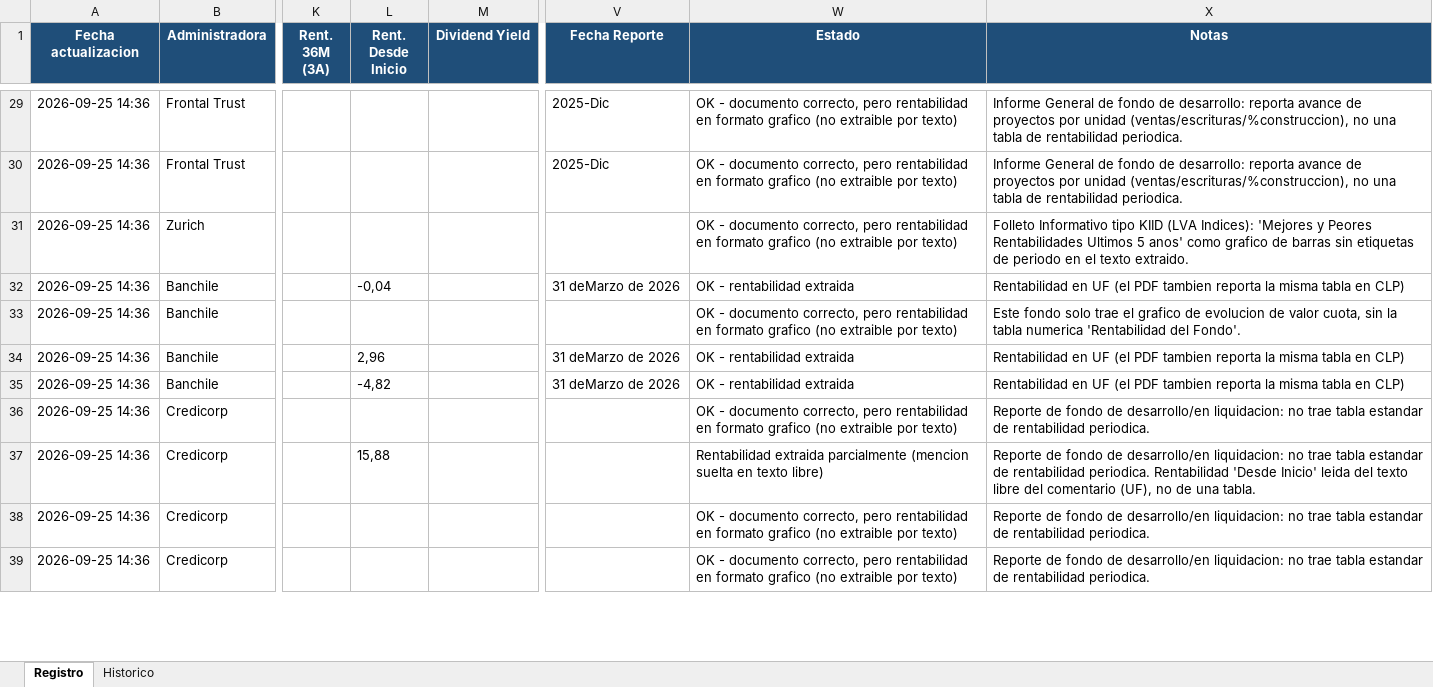
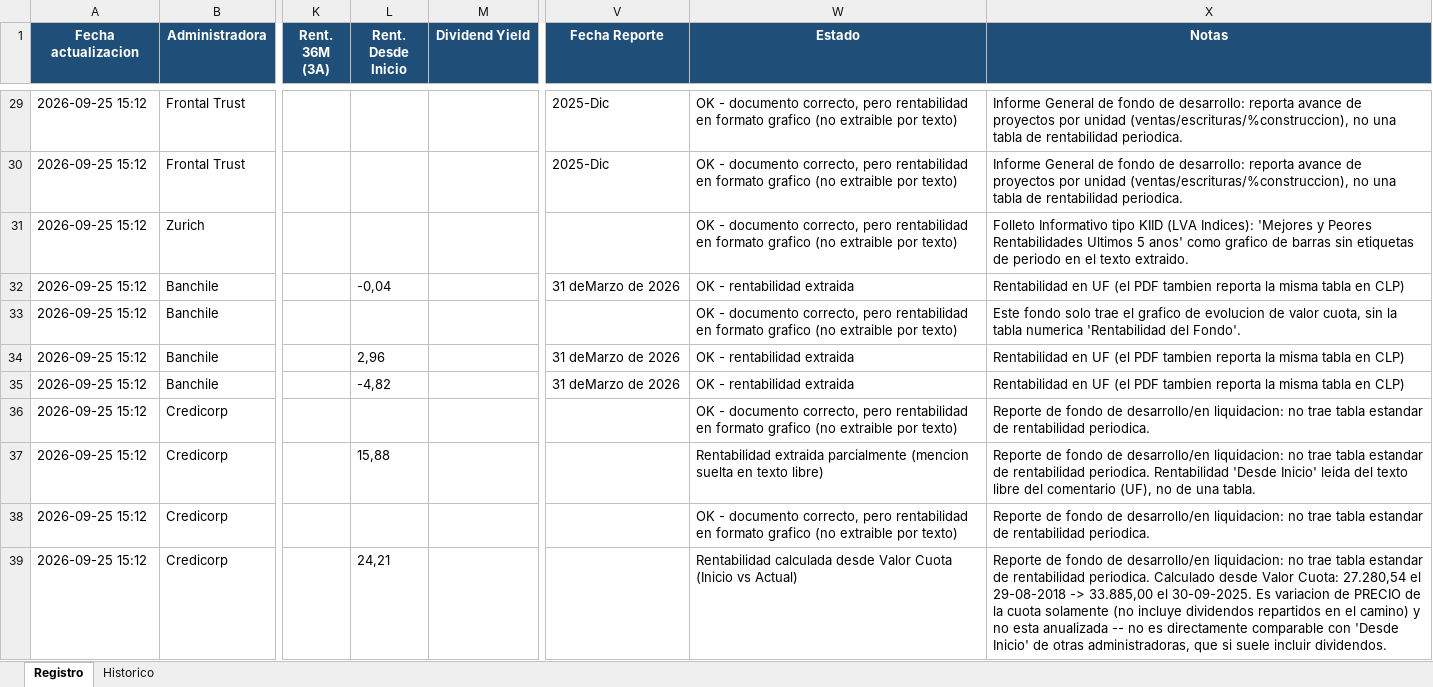
Before and after one commit to situinmobiliaria/fondos-inmobiliarios, an Excel workbook: registro_rentabilidad.xlsx, sheet Registro, drawn as a sheet; only a part is shown, gaps mark what is left out; values as stored, in another font and other column widths than the file's, no borders; the diff covers the shown part only; the diff names each change by its address in the sheet, - before the commit and + after, or states it on an @@ line.

Commit message:
Relectura mas profunda de Credicorp: 3 fondos mas con dato real
A pedido del usuario ("si hay dato que extraer, que salga"), se releyeron a
fondo los PDF marcados como Categoria E. Se encontro que 3 de los 11 fondos
de Credicorp (Aconcagua II ya estaba; se suman Renta Residencial II y III)
SI traen una tabla "Valor cuota: Inicio (fecha) <valor> / Actual (fecha)
<valor>" en texto limpio. Se agrega el calculo de rentabilidad acumulada
desde esos dos puntos (variacion de precio de la cuota, sin dividendos, no
anualizada -- documentado explicitamente en Notas para no confundirla con
la columna "Desde Inicio" de otras administradoras, que si incluye
dividendos).

Se revisaron tambien Frontal Trust (7), Ameris E (3) y los KIID de
Zurich/Security con la misma exigencia: en esos casos se confirmo que
genuinamente no hay un segundo punto de valor cuota ni una tabla legible
(los graficos de "Mejores/Peores Rentabilidad" de Zurich/Security son
comparaciones categoricas fondo-vs-industria, no series de tiempo -- ya se
habia probado la lectura por posicion ahi y daba un valor con otro
significado por coincidencia), asi que quedan sin cambios.

```diff
--- a/registro_rentabilidad.xlsx (sheet Registro)
+++ b/registro_rentabilidad.xlsx (sheet Registro)
-A29:A39 (Fecha actualizacion): 2026-09-25 14:36
+A29:A39 (Fecha actualizacion): 2026-09-25 15:12
-L39 (Rent. Desde Inicio): (empty)
+L39 (Rent. Desde Inicio): 24,21
-W39 (Estado): OK - documento correcto, pero rentabilidad en formato grafico (no extraible por texto)
+W39 (Estado): Rentabilidad calculada desde Valor Cuota (Inicio vs Actual)
-X39 (Notas): …rentabilidad periodica.
+X39 (Notas): …rentabilidad periodica. Calculado desde Valor Cuota: 27.280,54 el 29-08-2018 -> 33.885,00 el 30-09-2025. Es variacion de PRECIO de la cuota solamente (no incluye dividendos repartidos en el camino) y no esta anualizada -- no es directamente comparable con 'Desde Inicio' de otras administradoras, que si suele incluir dividendos.
```
Also changed, not shown: 40 edited cells elsewhere in this sheet, sheet Historico, diagnostico_fondos.xlsx, 4 other files.
